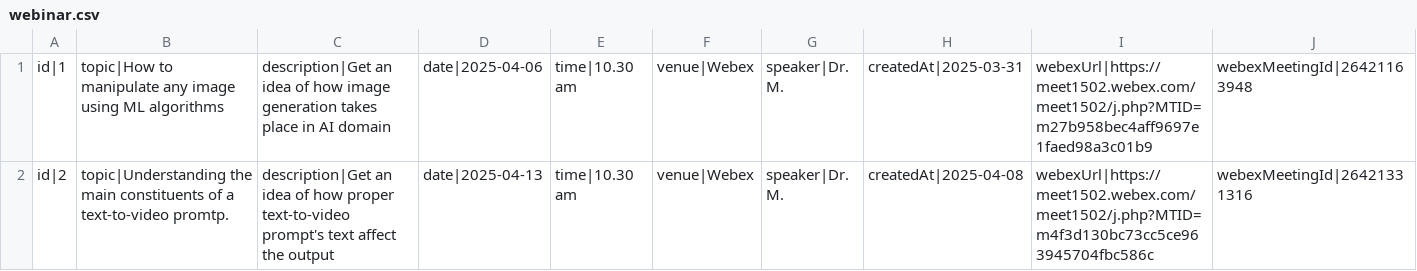
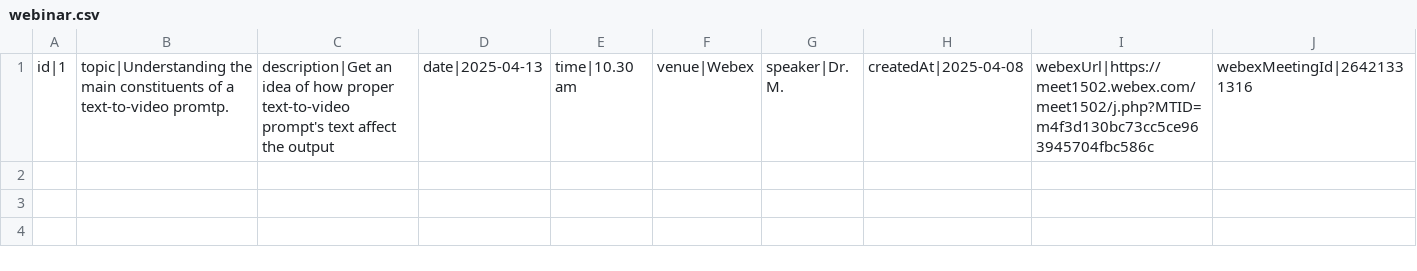
Before and after one commit to AshuMItter/AIAcademy, a CSV file: Dataset/webinar.csv, drawn as a sheet; only a part is shown; removed rows and columns are numbered as before the commit, all else as after; rows hold the shown columns only; the diff names each change by its address in the sheet, - before the commit and + after, or states it on an @@ line.

Commit message:
Update webinar.csv

```diff
--- a/Dataset/webinar.csv
+++ b/Dataset/webinar.csv
-row 1: id|1 | topic|How to manipulate any image using ML algorithms | description|Get an idea of how image generation takes place in AI domain | date|2025-04-06 | time|10.30 am | venue|Webex | speaker|Dr. M. | createdAt|2025-03-31 | webexUrl|https://meet1502.webex.com/meet1502/j.php?MTID=m27b958bec4aff9697e1faed98a3c01b9 | webexMeetingId|26421163948
-A1: id|2
+A1: id|1
```
